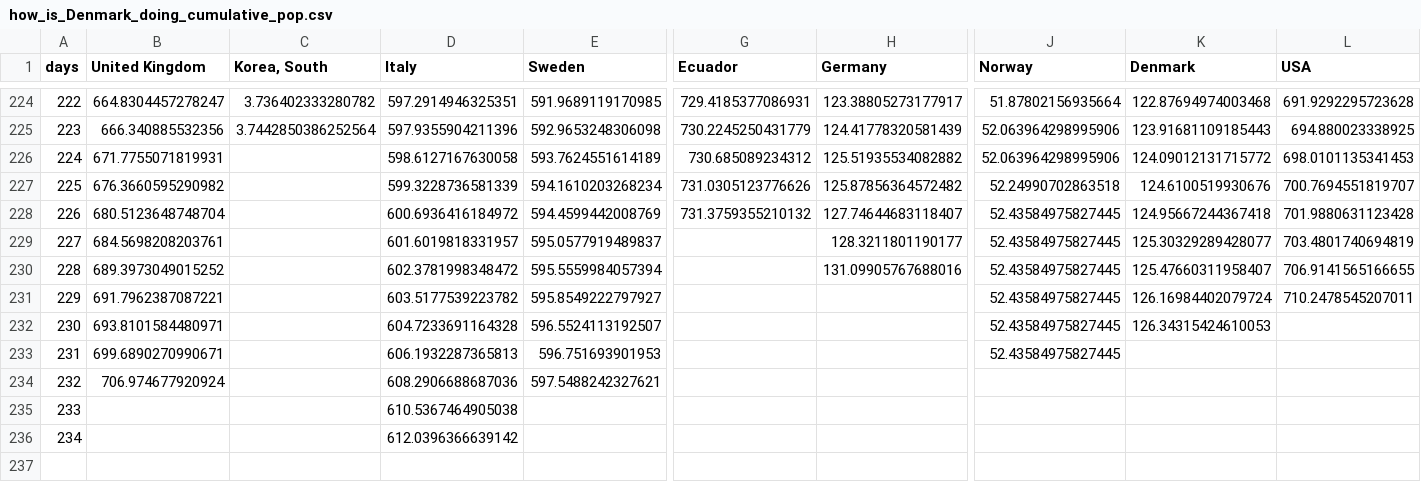
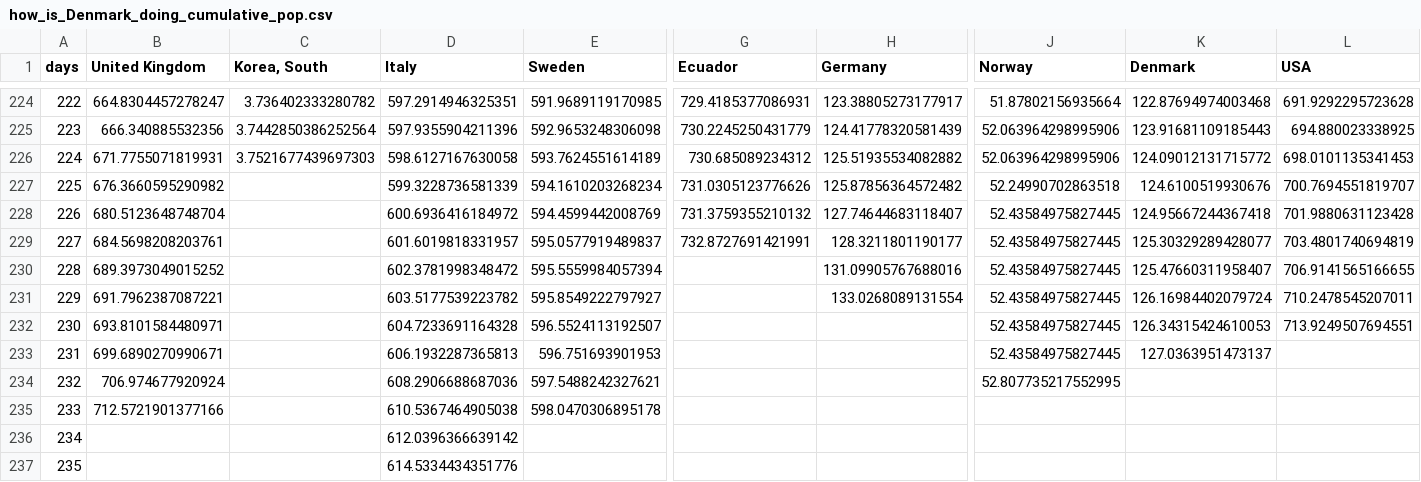
Before and after one commit to cboesgaard/how_is_Denmark_doing, a CSV file: data/how_is_Denmark_doing_cumulative_pop.csv, drawn as a sheet; only a part is shown, gaps mark what is left out; rows hold the shown columns only; the diff names each change by its address in the sheet, - before the commit and + after, or states it on an @@ line.

```diff
--- a/data/how_is_Denmark_doing_cumulative_pop.csv
+++ b/data/how_is_Denmark_doing_cumulative_pop.csv
-C226 (Korea, South): (empty)
+C226 (Korea, South): 3.7521677439697303
-G229 (Ecuador): (empty)
+G229 (Ecuador): 732.8727691421991
-H231 (Germany): (empty)
+H231 (Germany): 133.0268089131554
-L232 (USA): (empty)
+L232 (USA): 713.9249507694551
-K233 (Denmark): (empty)
+K233 (Denmark): 127.0363951473137
-J234 (Norway): (empty)
+J234 (Norway): 52.807735217552995
-B235 (United Kingdom): (empty)
+B235 (United Kingdom): 712.5721901377166
-E235 (Sweden): (empty)
+E235 (Sweden): 598.0470306895178
+row 237: 235 |  |  | 614.5334434351776
```
Also changed, not shown: data/how_is_Denmark_doing_cumulative.csv, data/how_is_Denmark_doing_daily.csv, 11 other files.
